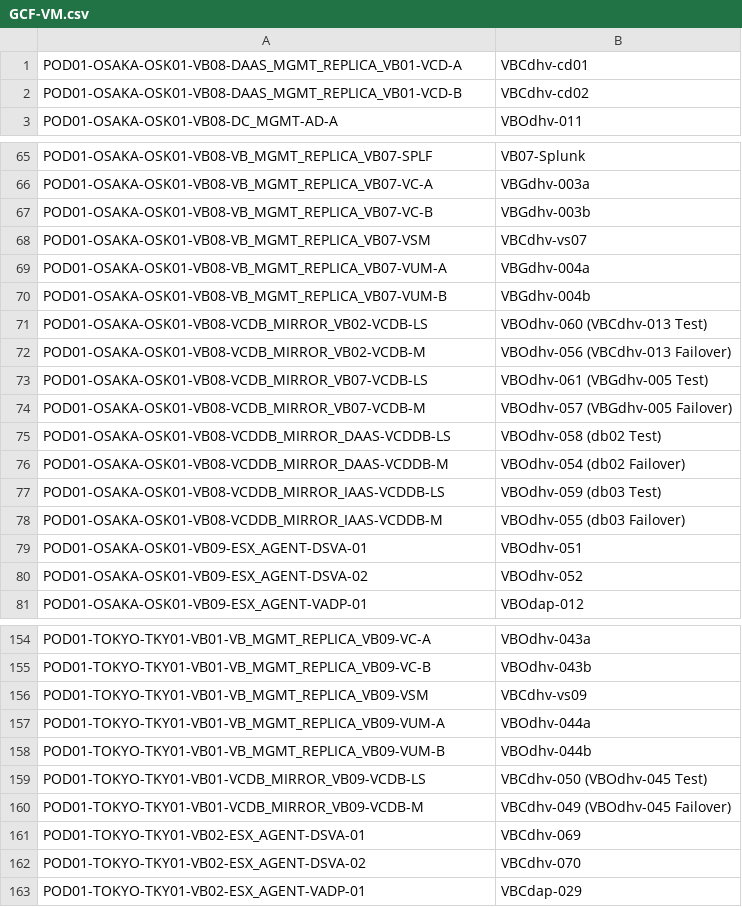
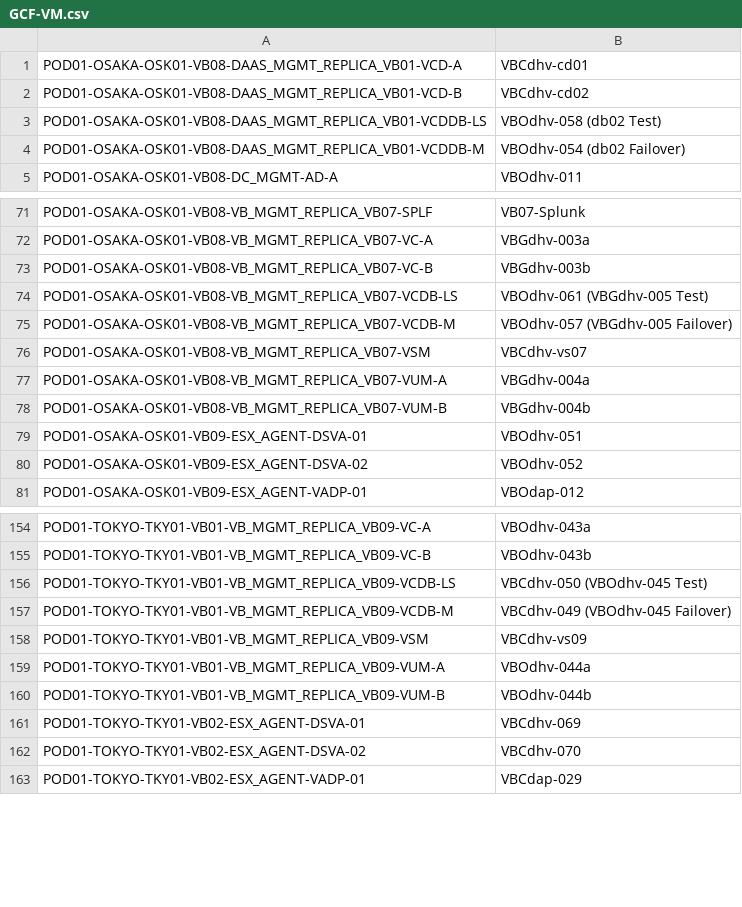
Before and after one commit to k1fukumoto/gcf-hld-toolkit, a CSV file: data/GCF-VM.csv, drawn as a sheet; only a part is shown, gaps mark what is left out; removed rows and columns are numbered as before the commit, all else as after; the diff covers the shown part only; the diff names each change by its address in the sheet, - before the commit and + after, or states it on an @@ line.

Commit message:
Merge MIRROR modules to REPLICA

```diff
--- a/data/GCF-VM.csv
+++ b/data/GCF-VM.csv
+row 3: POD01-OSAKA-OSK01-VB08-DAAS_MGMT_REPLICA_VB01-VCDDB-LS | VBOdhv-058 (db02 Test)
+row 4: POD01-OSAKA-OSK01-VB08-DAAS_MGMT_REPLICA_VB01-VCDDB-M | VBOdhv-054 (db02 Failover)
+row 74: POD01-OSAKA-OSK01-VB08-VB_MGMT_REPLICA_VB07-VCDB-LS | VBOdhv-061 (VBGdhv-005 Test)
+row 75: POD01-OSAKA-OSK01-VB08-VB_MGMT_REPLICA_VB07-VCDB-M | VBOdhv-057 (VBGdhv-005 Failover)
-row 71: POD01-OSAKA-OSK01-VB08-VCDB_MIRROR_VB02-VCDB-LS | VBOdhv-060 (VBCdhv-013 Test)
-row 72: POD01-OSAKA-OSK01-VB08-VCDB_MIRROR_VB02-VCDB-M | VBOdhv-056 (VBCdhv-013 Failover)
-row 73: POD01-OSAKA-OSK01-VB08-VCDB_MIRROR_VB07-VCDB-LS | VBOdhv-061 (VBGdhv-005 Test)
-row 74: POD01-OSAKA-OSK01-VB08-VCDB_MIRROR_VB07-VCDB-M | VBOdhv-057 (VBGdhv-005 Failover)
-row 75: POD01-OSAKA-OSK01-VB08-VCDDB_MIRROR_DAAS-VCDDB-LS | VBOdhv-058 (db02 Test)
-row 76: POD01-OSAKA-OSK01-VB08-VCDDB_MIRROR_DAAS-VCDDB-M | VBOdhv-054 (db02 Failover)
-row 77: POD01-OSAKA-OSK01-VB08-VCDDB_MIRROR_IAAS-VCDDB-LS | VBOdhv-059 (db03 Test)
-row 78: POD01-OSAKA-OSK01-VB08-VCDDB_MIRROR_IAAS-VCDDB-M | VBOdhv-055 (db03 Failover)
+row 156: POD01-TOKYO-TKY01-VB01-VB_MGMT_REPLICA_VB09-VCDB-LS | VBCdhv-050 (VBOdhv-045 Test)
+row 157: POD01-TOKYO-TKY01-VB01-VB_MGMT_REPLICA_VB09-VCDB-M | VBCdhv-049 (VBOdhv-045 Failover)
-row 159: POD01-TOKYO-TKY01-VB01-VCDB_MIRROR_VB09-VCDB-LS | VBCdhv-050 (VBOdhv-045 Test)
-row 160: POD01-TOKYO-TKY01-VB01-VCDB_MIRROR_VB09-VCDB-M | VBCdhv-049 (VBOdhv-045 Failover)
```
Also changed, not shown: 4 added rows elsewhere in this file, 4 other files.
